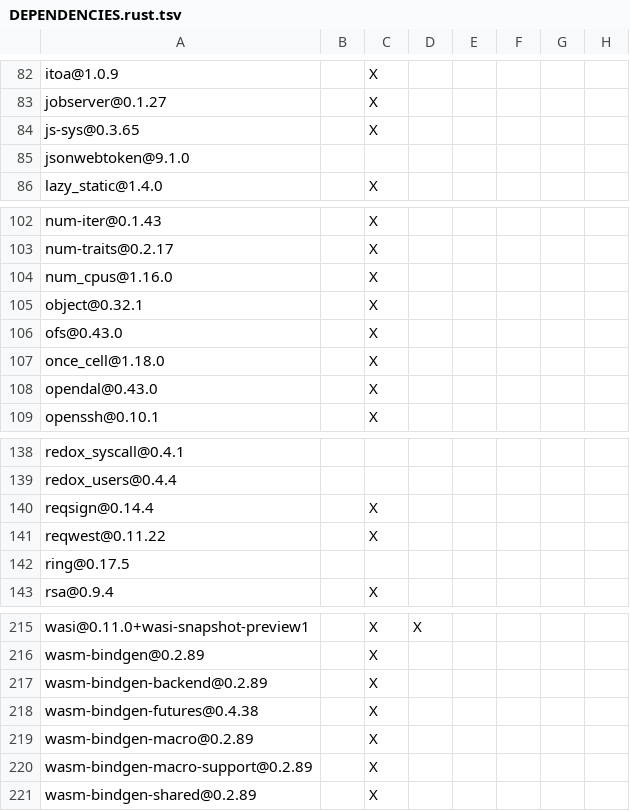
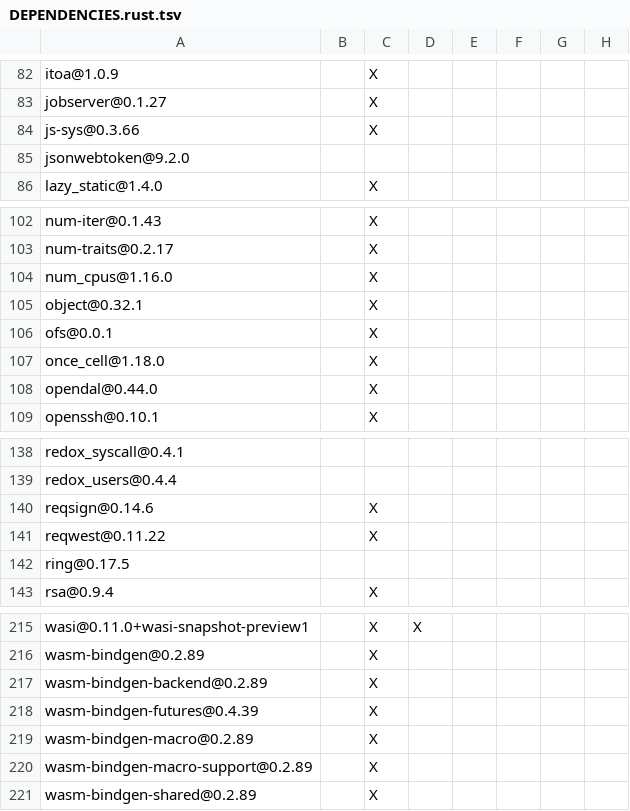
Before and after one commit to Inokinoki/opendal-ofs, a TSV file: DEPENDENCIES.rust.tsv, drawn as a sheet; only a part is shown, gaps mark what is left out; the diff names each change by its address in the sheet, - before the commit and + after, or states it on an @@ line.

Commit message:
chore: Bump to v0.44.0 to start release process (#3819)
* chore: Bump to v0.43.0 to start release process

* fix: fix typo

* fix: make typos check happy

* chore: update dependencies list

* chore: update changelog

* chore: update 0.44 date in changelog

```diff
--- a/DEPENDENCIES.rust.tsv
+++ b/DEPENDENCIES.rust.tsv
-A84: js-sys@0.3.65
+A84: js-sys@0.3.66
-A85: jsonwebtoken@9.1.0
+A85: jsonwebtoken@9.2.0
-A106: ofs@0.43.0
+A106: ofs@0.0.1
-A108: opendal@0.43.0
+A108: opendal@0.44.0
-A140: reqsign@0.14.4
+A140: reqsign@0.14.6
-A218: wasm-bindgen-futures@0.4.38
+A218: wasm-bindgen-futures@0.4.39
```
